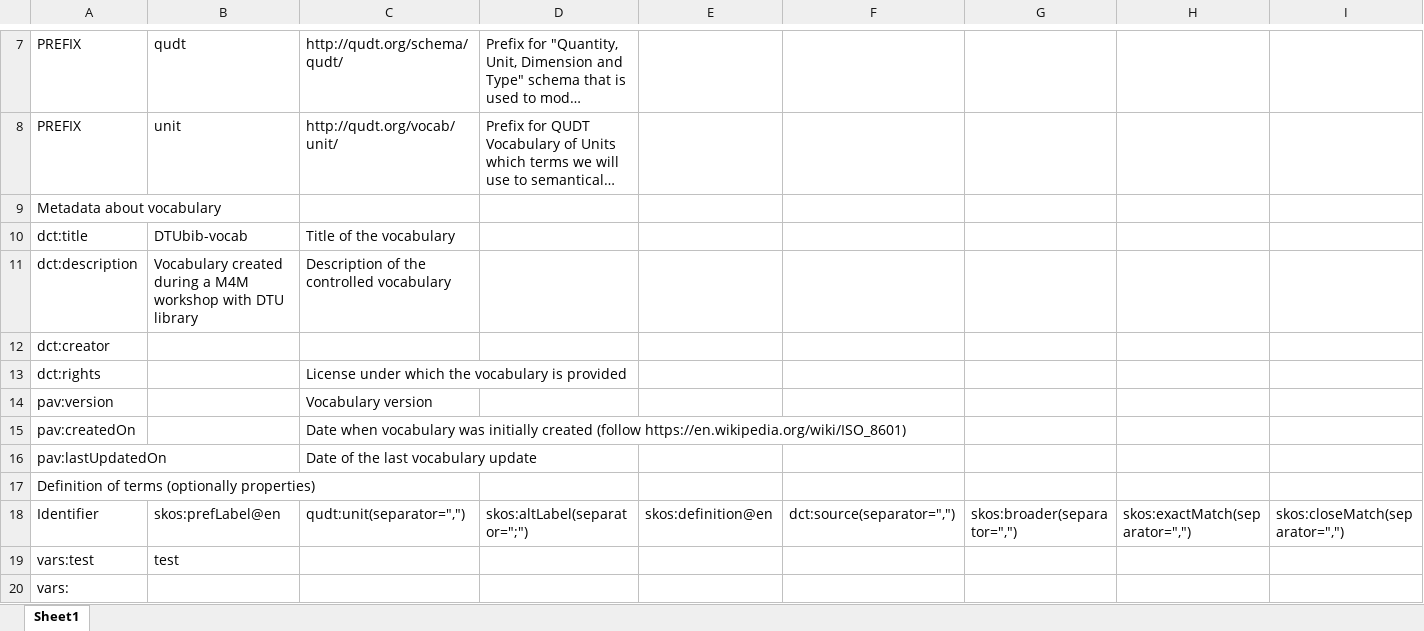
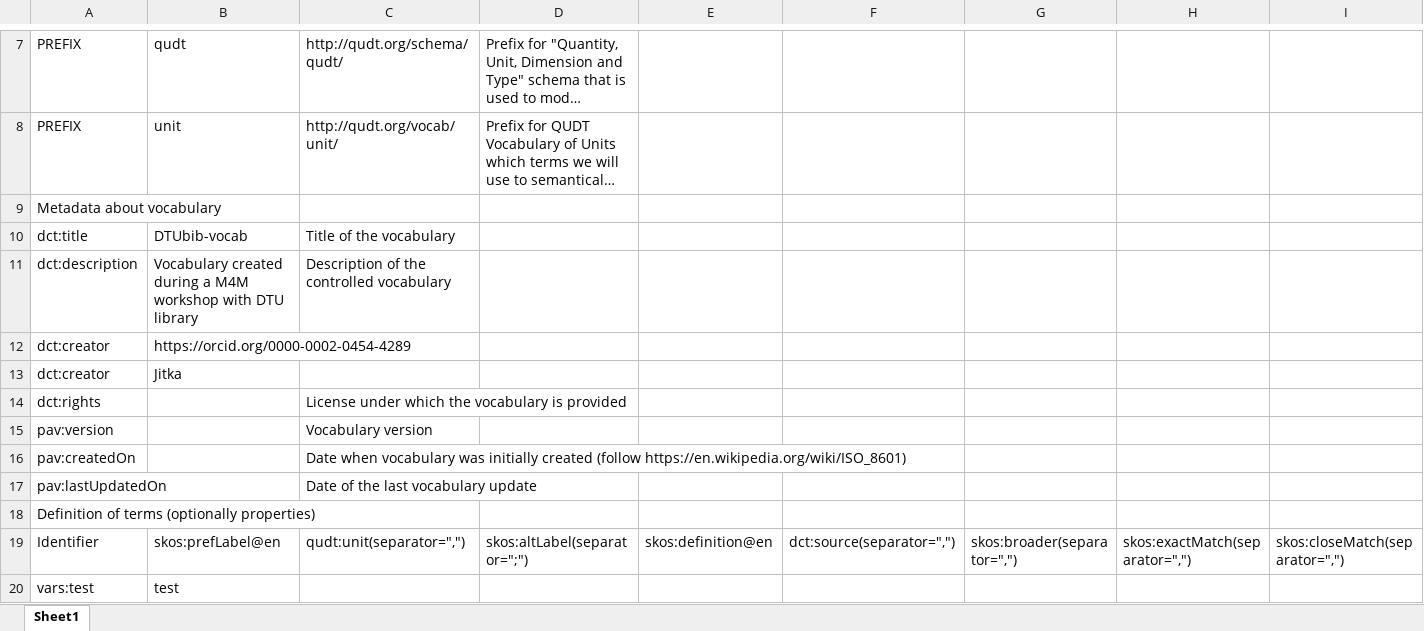
Before and after one commit to m4m-dk/DTUbib-vocab, an Excel workbook: vocabulary.xlsx, sheet Sheet1, drawn as a sheet; only a part is shown, gaps mark what is left out; the shorter side is filled out with more unchanged rows; long unchanged cells end in …; values as stored, in another font and other column widths than the file's, no borders; rows hold the shown columns only; the diff names each change by its address in the sheet, - before the commit and + after, or states it on an @@ line.

```diff
--- a/vocabulary.xlsx (sheet Sheet1)
+++ b/vocabulary.xlsx (sheet Sheet1)
-B12: (empty)
+B12: https://orcid.org/0000-0002-0454-4289
+row 13: dct:creator | Jitka
```
Also changed, not shown: 4 other files.
